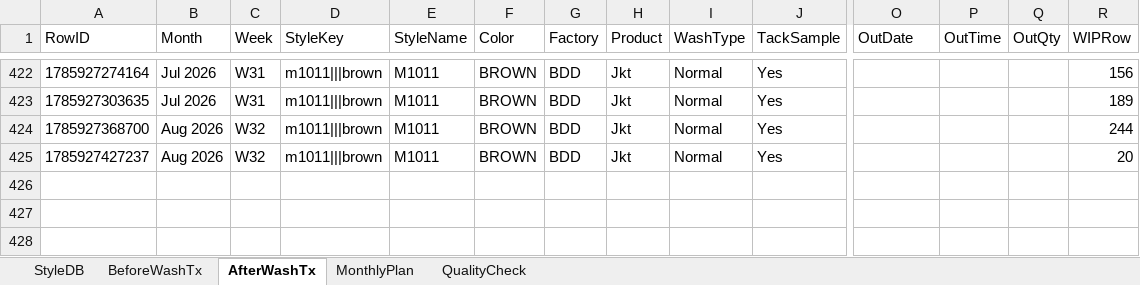
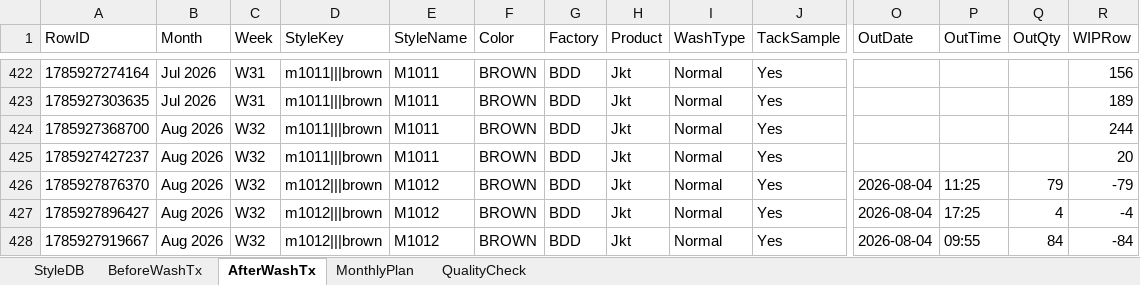
Before and after one commit to Ashen0923/finishing-tracker, an Excel workbook: finishing_data.xlsx, sheet AfterWashTx, drawn as a sheet; only a part is shown, gaps mark what is left out; values as stored, in another font and other column widths than the file's, no borders; rows hold the shown columns only; the diff names each change by its address in the sheet, - before the commit and + after, or states it on an @@ line.

Commit message:
Update 2026-08-05T11:05:28.625Z

```diff
--- a/finishing_data.xlsx (sheet AfterWashTx)
+++ b/finishing_data.xlsx (sheet AfterWashTx)
+row 426: 1785927876370 | Aug 2026 | W32 | m1012|||brown | M1012 | BROWN | BDD | Jkt | Normal | Yes | 2026-08-04 | 11:25 | 79 | -79
+row 427: 1785927896427 | Aug 2026 | W32 | m1012|||brown | M1012 | BROWN | BDD | Jkt | Normal | Yes | 2026-08-04 | 17:25 | 4 | -4
+row 428: 1785927919667 | Aug 2026 | W32 | m1012|||brown | M1012 | BROWN | BDD | Jkt | Normal | Yes | 2026-08-04 | 09:55 | 84 | -84
```
